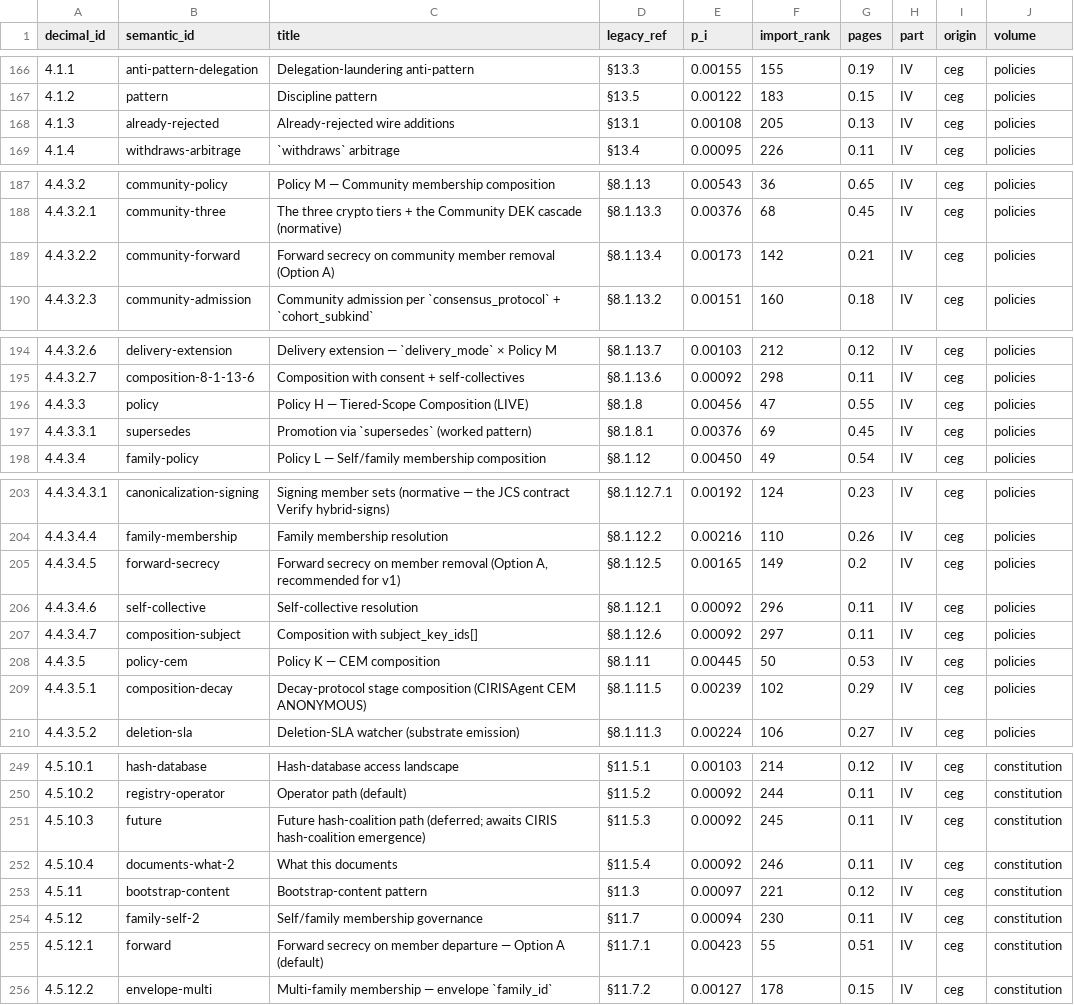
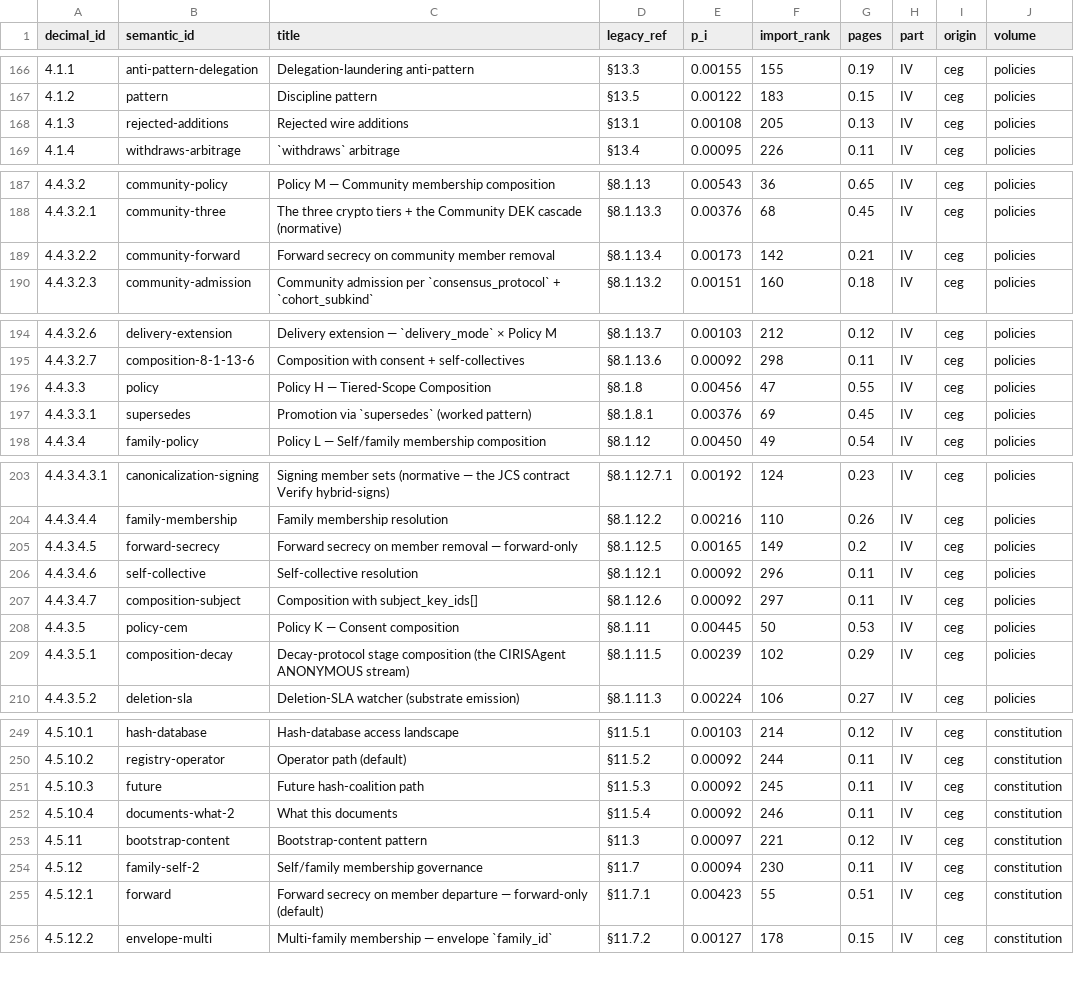
Before and after one commit to CIRISAI/CIRISConstitution, a TSV file: constitution/toc.tsv, drawn as a sheet; only a part is shown, gaps mark what is left out; the diff covers the shown part only.

```diff
--- a/constitution/toc.tsv
+++ b/constitution/toc.tsv
@@ -167,3 +167,3 @@ decimal_id	semantic_id	title	legacy_ref	p_i	import_rank	pages	part	origin	volume
 4.1.2	pattern	Discipline pattern	§13.5	0.00122	183	0.15	IV	ceg	policies
-4.1.3	already-rejected	Already-rejected wire additions	§13.1	0.00108	205	0.13	IV	ceg	policies
+4.1.3	rejected-additions	Rejected wire additions	§13.1	0.00108	205	0.13	IV	ceg	policies
 4.1.4	withdraws-arbitrage	`withdraws` arbitrage	§13.4	0.00095	226	0.11	IV	ceg	policies
@@ -188,3 +188,3 @@ decimal_id	semantic_id	title	legacy_ref	p_i	import_rank	pages	part	origin	volume
 4.4.3.2.1	community-three	The three crypto tiers + the Community DEK cascade (normative)	§8.1.13.3	0.00376	68	0.45	IV	ceg	policies
-4.4.3.2.2	community-forward	Forward secrecy on community member removal (Option A)	§8.1.13.4	0.00173	142	0.21	IV	ceg	policies
+4.4.3.2.2	community-forward	Forward secrecy on community member removal	§8.1.13.4	0.00173	142	0.21	IV	ceg	policies
 4.4.3.2.3	community-admission	Community admission per `consensus_protocol` + `cohort_subkind`	§8.1.13.2	0.00151	160	0.18	IV	ceg	policies
@@ -195,3 +195,3 @@ decimal_id	semantic_id	title	legacy_ref	p_i	import_rank	pages	part	origin	volume
 4.4.3.2.7	composition-8-1-13-6	Composition with consent + self-collectives	§8.1.13.6	0.00092	298	0.11	IV	ceg	policies
-4.4.3.3	policy	Policy H — Tiered-Scope Composition (LIVE)	§8.1.8	0.00456	47	0.55	IV	ceg	policies
+4.4.3.3	policy	Policy H — Tiered-Scope Composition	§8.1.8	0.00456	47	0.55	IV	ceg	policies
 4.4.3.3.1	supersedes	Promotion via `supersedes` (worked pattern)	§8.1.8.1	0.00376	69	0.45	IV	ceg	policies
@@ -204,7 +204,7 @@ decimal_id	semantic_id	title	legacy_ref	p_i	import_rank	pages	part	origin	volume
 4.4.3.4.4	family-membership	Family membership resolution	§8.1.12.2	0.00216	110	0.26	IV	ceg	policies
-4.4.3.4.5	forward-secrecy	Forward secrecy on member removal (Option A, recommended for v1)	§8.1.12.5	0.00165	149	0.2	IV	ceg	policies
+4.4.3.4.5	forward-secrecy	Forward secrecy on member removal — forward-only	§8.1.12.5	0.00165	149	0.2	IV	ceg	policies
 4.4.3.4.6	self-collective	Self-collective resolution	§8.1.12.1	0.00092	296	0.11	IV	ceg	policies
 4.4.3.4.7	composition-subject	Composition with subject_key_ids[]	§8.1.12.6	0.00092	297	0.11	IV	ceg	policies
-4.4.3.5	policy-cem	Policy K — CEM composition	§8.1.11	0.00445	50	0.53	IV	ceg	policies
-4.4.3.5.1	composition-decay	Decay-protocol stage composition (CIRISAgent CEM ANONYMOUS)	§8.1.11.5	0.00239	102	0.29	IV	ceg	policies
+4.4.3.5	policy-cem	Policy K — Consent composition	§8.1.11	0.00445	50	0.53	IV	ceg	policies
+4.4.3.5.1	composition-decay	Decay-protocol stage composition (the CIRISAgent ANONYMOUS stream)	§8.1.11.5	0.00239	102	0.29	IV	ceg	policies
 4.4.3.5.2	deletion-sla	Deletion-SLA watcher (substrate emission)	§8.1.11.3	0.00224	106	0.27	IV	ceg	policies
@@ -250,3 +250,3 @@ decimal_id	semantic_id	title	legacy_ref	p_i	import_rank	pages	part	origin	volume
 4.5.10.2	registry-operator	Operator path (default)	§11.5.2	0.00092	244	0.11	IV	ceg	constitution
-4.5.10.3	future	Future hash-coalition path (deferred; awaits CIRIS hash-coalition emergence)	§11.5.3	0.00092	245	0.11	IV	ceg	constitution
+4.5.10.3	future	Future hash-coalition path	§11.5.3	0.00092	245	0.11	IV	ceg	constitution
 4.5.10.4	documents-what-2	What this documents	§11.5.4	0.00092	246	0.11	IV	ceg	constitution
@@ -254,3 +254,3 @@ decimal_id	semantic_id	title	legacy_ref	p_i	import_rank	pages	part	origin	volume
 4.5.12	family-self-2	Self/family membership governance	§11.7	0.00094	230	0.11	IV	ceg	constitution
-4.5.12.1	forward	Forward secrecy on member departure — Option A (default)	§11.7.1	0.00423	55	0.51	IV	ceg	constitution
+4.5.12.1	forward	Forward secrecy on member departure — forward-only (default)	§11.7.1	0.00423	55	0.51	IV	ceg	constitution
 4.5.12.2	envelope-multi	Multi-family membership — envelope `family_id`	§11.7.2	0.00127	178	0.15	IV	ceg	constitution
```
Also changed, not shown: 1 edited cell elsewhere in this file, 1 other file.
